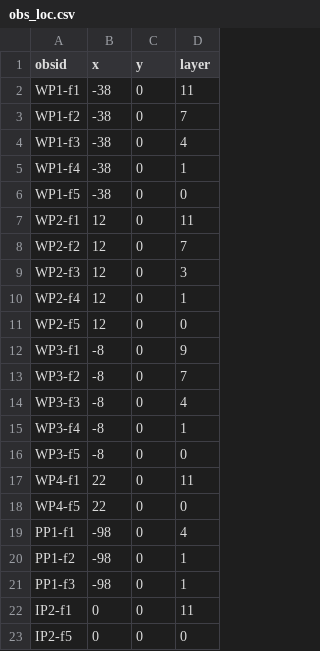
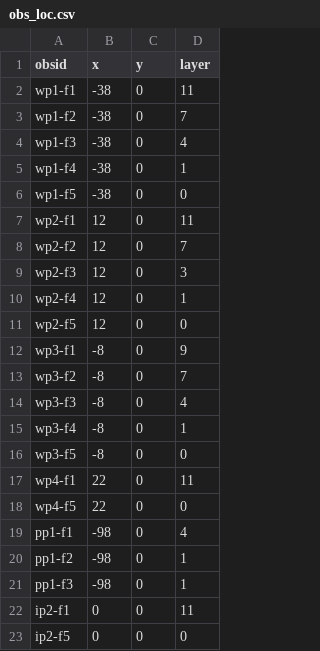
Before and after one commit to p-ortega/rtm-tutorial, a CSV file: data/obs_loc.csv, drawn as a sheet.

```diff
--- a/data/obs_loc.csv
+++ b/data/obs_loc.csv
@@ -1,23 +1,23 @@
 obsid,x,y,layer
-WP1-f1,-38,0,11
-WP1-f2,-38,0,7
-WP1-f3,-38,0,4
-WP1-f4,-38,0,1
-WP1-f5,-38,0,0
-WP2-f1,12,0,11
-WP2-f2,12,0,7
-WP2-f3,12,0,3
-WP2-f4,12,0,1
-WP2-f5,12,0,0
-WP3-f1,-8,0,9
-WP3-f2,-8,0,7
-WP3-f3,-8,0,4
-WP3-f4,-8,0,1
-WP3-f5,-8,0,0
-WP4-f1,22,0,11
-WP4-f5,22,0,0
-PP1-f1,-98,0,4
-PP1-f2,-98,0,1
-PP1-f3,-98,0,1
-IP2-f1,0,0,11
-IP2-f5,0,0,0
+wp1-f1,-38,0,11
+wp1-f2,-38,0,7
+wp1-f3,-38,0,4
+wp1-f4,-38,0,1
+wp1-f5,-38,0,0
+wp2-f1,12,0,11
+wp2-f2,12,0,7
+wp2-f3,12,0,3
+wp2-f4,12,0,1
+wp2-f5,12,0,0
+wp3-f1,-8,0,9
+wp3-f2,-8,0,7
+wp3-f3,-8,0,4
+wp3-f4,-8,0,1
+wp3-f5,-8,0,0
+wp4-f1,22,0,11
+wp4-f5,22,0,0
+pp1-f1,-98,0,4
+pp1-f2,-98,0,1
+pp1-f3,-98,0,1
+ip2-f1,0,0,11
+ip2-f5,0,0,0
```
Also changed, not shown: 6 other files.
